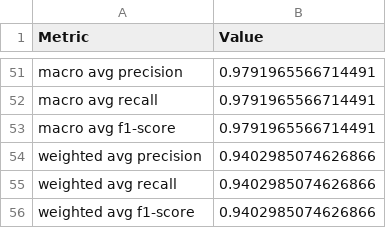
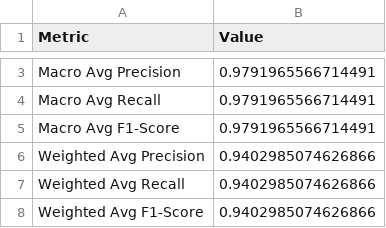
Before and after one commit to wsiemiatkowski/pad_final_project, a TSV file: src/ModelTraining/metrics.tsv, drawn as a sheet; only a part is shown, gaps mark what is left out; addresses are those after the commit; the diff covers the shown part only; the diff names each change by its address in the sheet, - before the commit and + after, or states it on an @@ line.

```diff
--- a/src/ModelTraining/metrics.tsv
+++ b/src/ModelTraining/metrics.tsv
-A3 (Metric): macro avg precision
+A3 (Metric): Macro Avg Precision
-A4 (Metric): macro avg recall
+A4 (Metric): Macro Avg Recall
-A5 (Metric): macro avg f1-score
+A5 (Metric): Macro Avg F1-Score
-A6 (Metric): weighted avg precision
+A6 (Metric): Weighted Avg Precision
-A7 (Metric): weighted avg recall
+A7 (Metric): Weighted Avg Recall
-A8 (Metric): weighted avg f1-score
+A8 (Metric): Weighted Avg F1-Score
```
Also changed, not shown: 48 removed rows elsewhere in this file, 4 other files.
